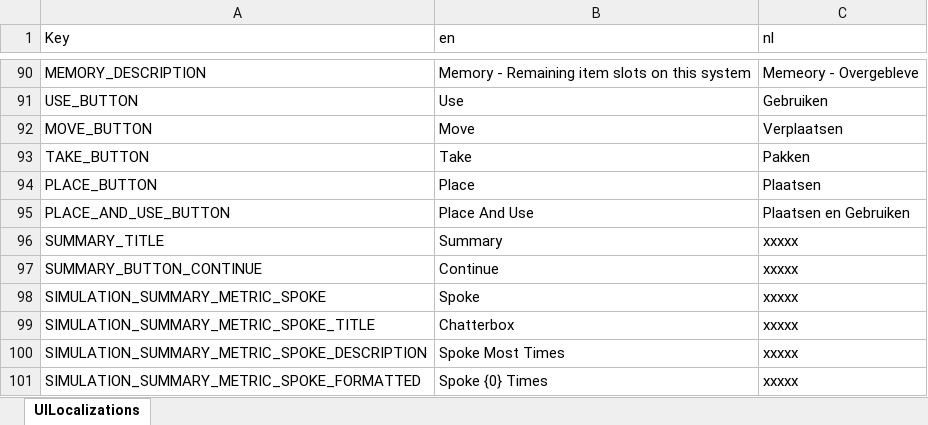
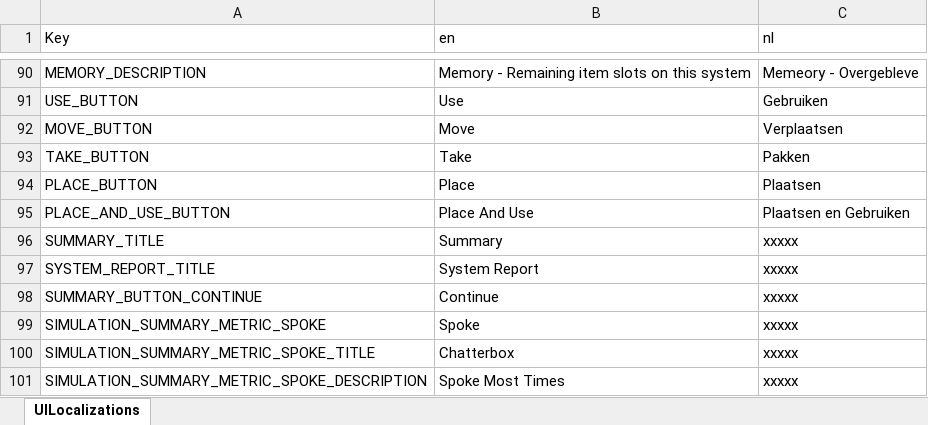
Before and after one commit to playgen/it-alert, an Excel workbook: Unity/Assets/Editor/Localization/IT Alert UI Translation.xlsx, sheet UILocalizations, drawn as a sheet; only a part is shown, gaps mark what is left out; the shorter side is filled out with more unchanged rows; values as stored, in another font and other column widths than the file's, no borders; the diff names each change by its address in the sheet, - before the commit and + after, or states it on an @@ line.

Commit message:
Set title for summary to system report

```diff
--- a/Unity/Assets/Editor/Localization/IT Alert UI Translation.xlsx (sheet UILocalizations)
+++ b/Unity/Assets/Editor/Localization/IT Alert UI Translation.xlsx (sheet UILocalizations)
+row 97: SYSTEM_REPORT_TITLE | System Report | xxxxx
```
Also changed, not shown: 3 other files.
